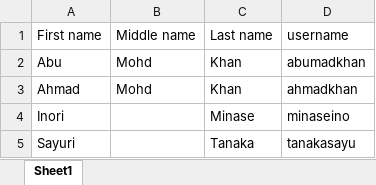
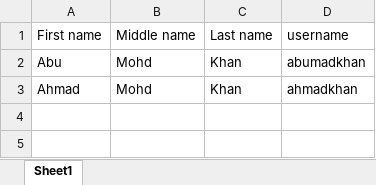
Before and after one commit to MuhdSyazwanRusdi/NewSyazwan_KatalonWebTesting_AssessmentProject, an Excel workbook: TestBits Assessment-open/data tambahan/employee.xlsx, sheet Sheet1, drawn as a sheet; values as stored, in another font and other column widths than the file's, no borders; the diff names each change by its address in the sheet, - before the commit and + after, or states it on an @@ line.

```diff
--- a/TestBits Assessment-open/data tambahan/employee.xlsx (sheet Sheet1)
+++ b/TestBits Assessment-open/data tambahan/employee.xlsx (sheet Sheet1)
-row 4: Inori |  | Minase | minaseino
-row 5: Sayuri |  | Tanaka | tanakasayu
```
Also changed, not shown: TestBits Assessment-open/data tambahan/data driven.xlsx, 2 other files.
